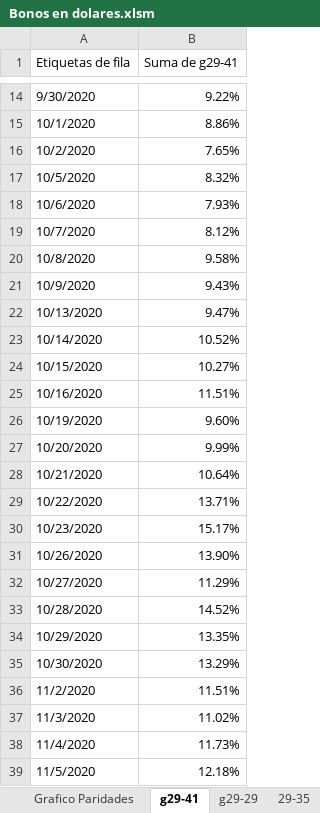
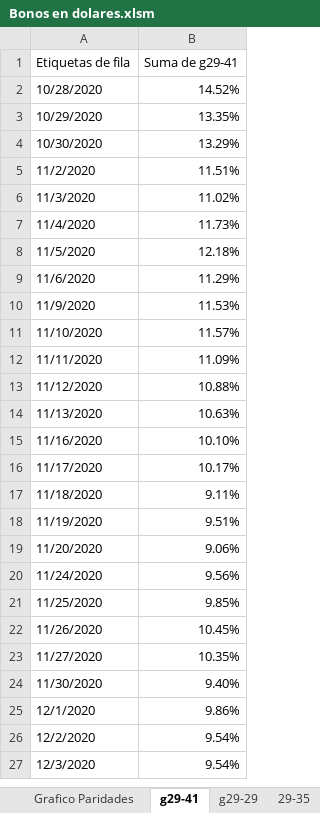
Before and after one commit to alferrelli/Api2, an Excel workbook: Bonos en dolares.xlsm, sheet g29-41, drawn as a sheet; only a part is shown, gaps mark what is left out; the shorter side is filled out with more unchanged rows; values as stored, in another font and other column widths than the file's, no borders; charts and pictures not drawn; removed rows and columns are numbered as before the commit, all else as after; the diff covers the shown part only; the diff names each change by its address in the sheet, - before the commit and + after, or states it on an @@ line.

```diff
--- a/Bonos en dolares.xlsm (sheet g29-41)
+++ b/Bonos en dolares.xlsm (sheet g29-41)
-row 14: 9/30/2020 | 9.22%
-row 15: 10/1/2020 | 8.86%
-row 16: 10/2/2020 | 7.65%
-row 17: 10/5/2020 | 8.32%
-row 18: 10/6/2020 | 7.93%
-row 19: 10/7/2020 | 8.12%
-row 20: 10/8/2020 | 9.58%
-row 21: 10/9/2020 | 9.43%
-row 22: 10/13/2020 | 9.47%
-row 23: 10/14/2020 | 10.52%
-row 24: 10/15/2020 | 10.27%
-row 25: 10/16/2020 | 11.51%
-row 26: 10/19/2020 | 9.60%
-row 27: 10/20/2020 | 9.99%
-row 28: 10/21/2020 | 10.64%
-row 29: 10/22/2020 | 13.71%
-row 30: 10/23/2020 | 15.17%
-row 31: 10/26/2020 | 13.90%
-row 32: 10/27/2020 | 11.29%
```
Also changed, not shown: 43 added rows, 12 removed rows and 1 edited cell elsewhere in this sheet, sheet Paridad usd, sheet Grafico Paridades, sheet 29-38, sheet 30-41, sheet Flujo de Fondos, sheet Flujo de Fondos (2), 1 more sheet, other sheet tabs, charts or pictures, 28 other files.
